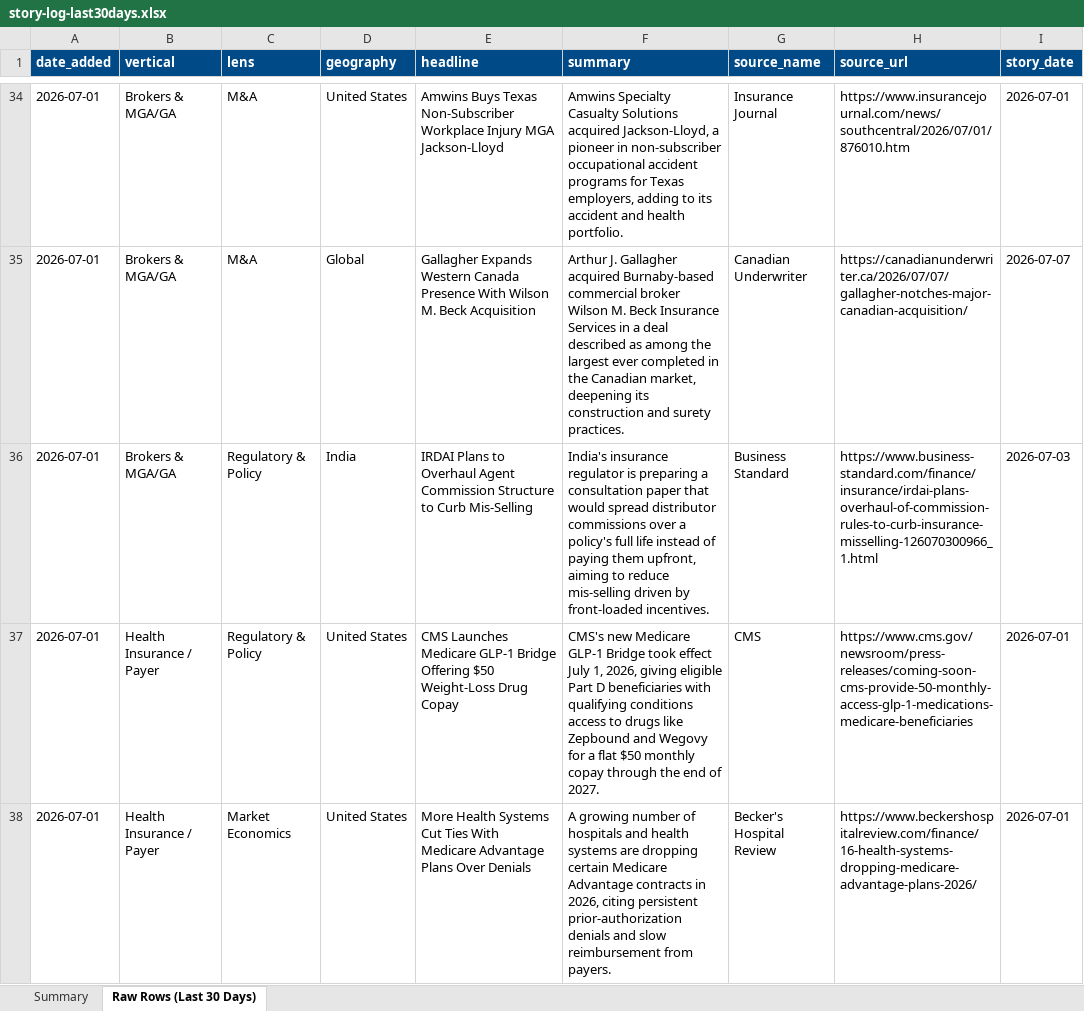
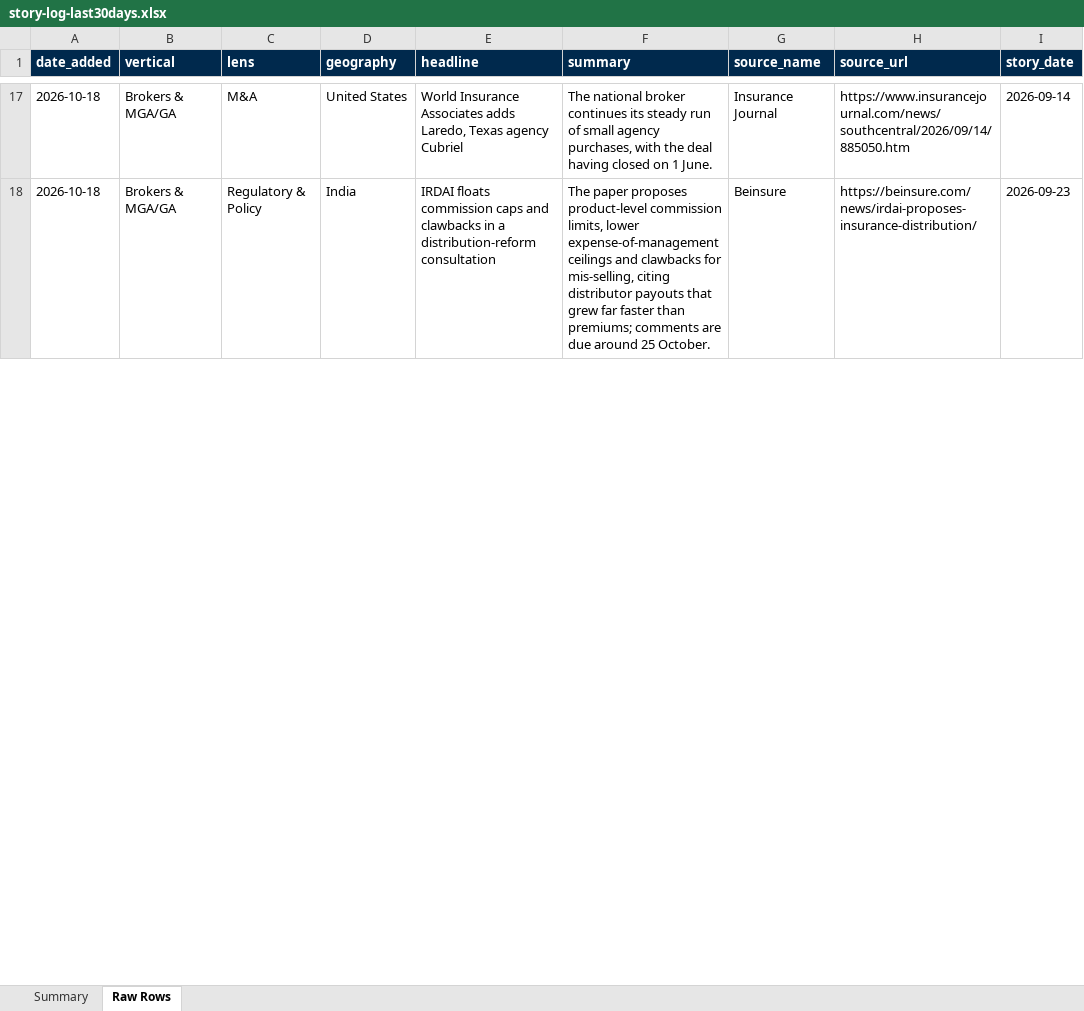
Before and after one commit to dsivakumar81/DailyIndustryBrief, an Excel workbook: cockpit-data/story-log-last30days.xlsx, sheet Raw Rows, drawn as a sheet; only a part is shown, gaps mark what is left out; values as stored, in another font and other column widths than the file's, no borders; removed rows and columns are numbered as before the commit, all else as after; the diff covers the shown part only; the diff names each change by its address in the sheet, - before the commit and + after, or states it on an @@ line.

```diff
--- a/cockpit-data/story-log-last30days.xlsx (sheet Raw Rows)
+++ b/cockpit-data/story-log-last30days.xlsx (sheet Raw Rows)
-sheet tab: Raw Rows (Last 30 Days)
+sheet tab: Raw Rows
-A1:I1 fill: #004B87
+A1:I1 fill: #00294D
-A17 (date_added): 2026-07-01
+A17 (date_added): 2026-10-18
-E17 (headline): Amwins Buys Texas Non-Subscriber Workplace Injury MGA Jackson-Lloyd
+E17 (headline): World Insurance Associates adds Laredo, Texas agency Cubriel
-F17 (summary): Amwins Specialty Casualty Solutions acquired Jackson-Lloyd, a pioneer in non-subscriber occupational accident programs for Texas employers, adding to its accident and health portfolio.
+F17 (summary): The national broker continues its steady run of small agency purchases, with the deal having closed on 1 June.
-H17 (source_url): https://www.insurancejournal.com/news/southcentral/2026/07/01/876010.htm
+H17 (source_url): https://www.insurancejournal.com/news/southcentral/2026/09/14/885050.htm
-I17 (story_date): 2026-07-01
+I17 (story_date): 2026-09-14
-row 35: 2026-07-01 | Brokers & MGA/GA | M&A | Global | Gallagher Expands Western Canada Presence With Wilson M. Beck Acquisition | Arthur J. Gallagher acquired Burnaby-based commercial broker Wilson M. Beck Insurance Services in a deal described as among the largest ever completed in the Canadian market, deepening its construction and surety practices. | Canadian Underwriter | https://canadianunderwriter.ca/2026/07/07/gallagher-notches-major-canadian-acquisition/ | 2026-07-07
-A18 (date_added): 2026-07-01
+A18 (date_added): 2026-10-18
-E18 (headline): IRDAI Plans to Overhaul Agent Commission Structure to Curb Mis-Selling
+E18 (headline): IRDAI floats commission caps and clawbacks in a distribution-reform consultation
-F18 (summary): India's insurance regulator is preparing a consultation paper that would spread distributor commissions over a policy's full life instead of paying them upfront, aiming to reduce mis-selling driven by front-loaded incentives.
+F18 (summary): The paper proposes product-level commission limits, lower expense-of-management ceilings and clawbacks for mis-selling, citing distributor payouts that grew far faster than premiums; comments are due around 25 October.
-G18 (source_name): Business Standard
+G18 (source_name): Beinsure
-H18 (source_url): https://www.business-standard.com/finance/insurance/irdai-plans-overhaul-of-commission-rules-to-curb-insurance-misselling-126070300966_1.html
+H18 (source_url): https://beinsure.com/news/irdai-proposes-insurance-distribution/
-I18 (story_date): 2026-07-03
+I18 (story_date): 2026-09-23
-row 37: 2026-07-01 | Health Insurance / Payer | Regulatory & Policy | United States | CMS Launches Medicare GLP-1 Bridge Offering $50 Weight-Loss Drug Copay | CMS's new Medicare GLP-1 Bridge took effect July 1, 2026, giving eligible Part D beneficiaries with qualifying conditions access to drugs like Zepbound and Wegovy for a flat $50 monthly copay through the end of 2027. | CMS | https://www.cms.gov/newsroom/press-releases/coming-soon-cms-provide-50-monthly-access-glp-1-medications-medicare-beneficiaries | 2026-07-01
-row 38: 2026-07-01 | Health Insurance / Payer | Market Economics | United States | More Health Systems Cut Ties With Medicare Advantage Plans Over Denials | A growing number of hospitals and health systems are dropping certain Medicare Advantage contracts in 2026, citing persistent prior-authorization denials and slow reimbursement from payers. | Becker's Hospital Review | https://www.beckershospitalreview.com/finance/16-health-systems-dropping-medicare-advantage-plans-2026/ | 2026-07-01
```
Also changed, not shown: 17 added rows, 184 removed rows and 48 edited cells elsewhere in this sheet, sheet Summary, 3 other files.
